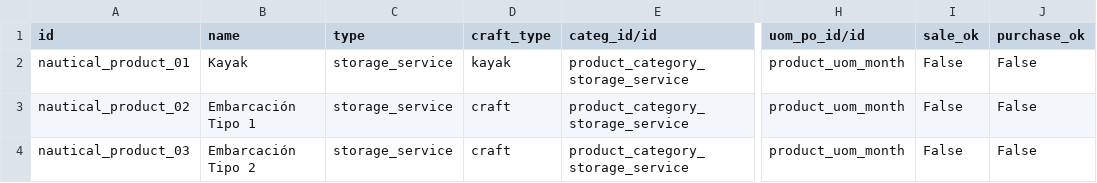
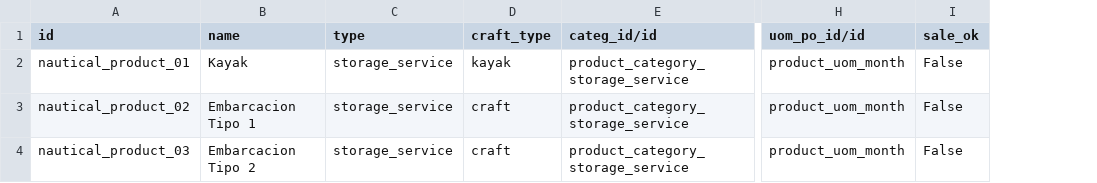
Before and after one commit to ingadhoc/odoo-nautical, a CSV file: addons/nautical_x/data/demo/product.product.csv, drawn as a sheet; only a part is shown, gaps mark what is left out; the diff names each change by its address in the sheet, - before the commit and + after, or states it on an @@ line.

```diff
--- a/addons/nautical_x/data/demo/product.product.csv
+++ b/addons/nautical_x/data/demo/product.product.csv
-column J (purchase_ok), rows 2-4: all False
-B3 (name): Embarcación Tipo 1
+B3 (name): Embarcacion Tipo 1
-B4 (name): Embarcación Tipo 2
+B4 (name): Embarcacion Tipo 2
```
Also changed, not shown: addons/nautical_portal/security/ir.model.access.csv, 19 other files.
